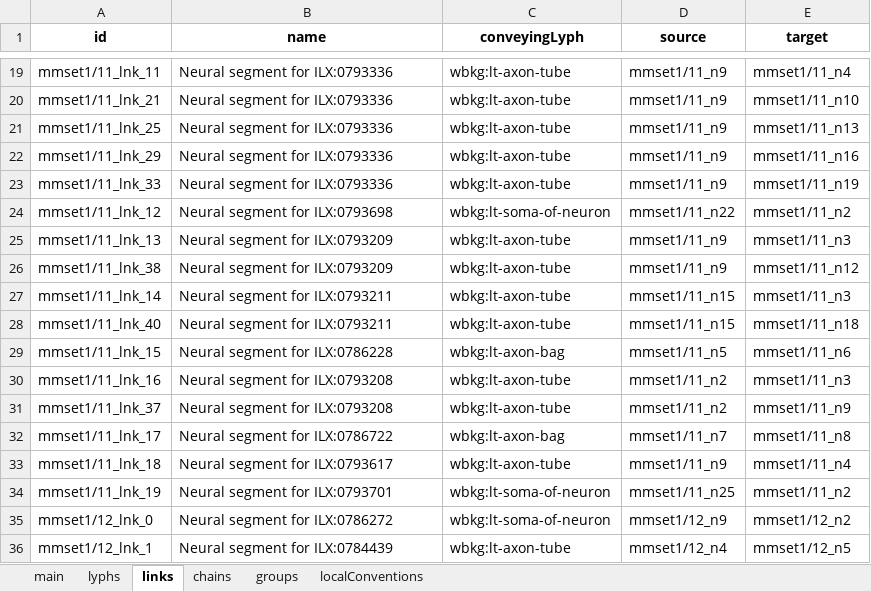
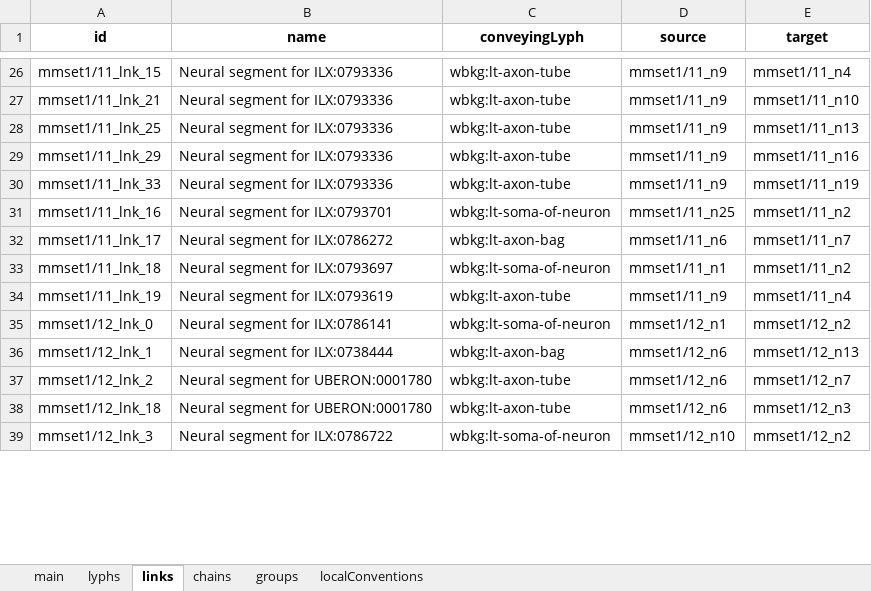
Before and after one commit to open-physiology/apinatomy-converter, an Excel workbook: data/neurons.xlsx, sheet links, drawn as a sheet; only a part is shown, gaps mark what is left out; values as stored, in another font and other column widths than the file's, no borders; removed rows and columns are numbered as before the commit, all else as after; the diff covers the shown part only; the diff names each change by its address in the sheet, - before the commit and + after, or states it on an @@ line.

```diff
--- a/data/neurons.xlsx (sheet links)
+++ b/data/neurons.xlsx (sheet links)
-A26 (id): mmset1/11_lnk_11
+A26 (id): mmset1/11_lnk_15
-row 24: mmset1/11_lnk_12 | Neural segment for ILX:0793698 | wbkg:lt-soma-of-neuron | mmset1/11_n22 | mmset1/11_n2
-row 25: mmset1/11_lnk_13 | Neural segment for ILX:0793209 | wbkg:lt-axon-tube | mmset1/11_n9 | mmset1/11_n3
@@ row 26 moved to row 7: mmset1/11_lnk_38 @@
-row 27: mmset1/11_lnk_14 | Neural segment for ILX:0793211 | wbkg:lt-axon-tube | mmset1/11_n15 | mmset1/11_n3
@@ row 28 moved to row 5: mmset1/11_lnk_40 @@
-row 29: mmset1/11_lnk_15 | Neural segment for ILX:0786228 | wbkg:lt-axon-bag | mmset1/11_n5 | mmset1/11_n6
-B31 (name): Neural segment for ILX:0793208
+B31 (name): Neural segment for ILX:0793701
-C31 (conveyingLyph): wbkg:lt-axon-tube
+C31 (conveyingLyph): wbkg:lt-soma-of-neuron
-D31 (source): mmset1/11_n2
+D31 (source): mmset1/11_n25
-E31 (target): mmset1/11_n3
+E31 (target): mmset1/11_n2
@@ row 31 moved to row 9: mmset1/11_lnk_37 @@
-B32 (name): Neural segment for ILX:0786722
+B32 (name): Neural segment for ILX:0786272
-D32 (source): mmset1/11_n7
+D32 (source): mmset1/11_n6
-E32 (target): mmset1/11_n8
+E32 (target): mmset1/11_n7
-B33 (name): Neural segment for ILX:0793617
+B33 (name): Neural segment for ILX:0793697
-C33 (conveyingLyph): wbkg:lt-axon-tube
+C33 (conveyingLyph): wbkg:lt-soma-of-neuron
-D33 (source): mmset1/11_n9
+D33 (source): mmset1/11_n1
-E33 (target): mmset1/11_n4
+E33 (target): mmset1/11_n2
-B34 (name): Neural segment for ILX:0793701
+B34 (name): Neural segment for ILX:0793619
-C34 (conveyingLyph): wbkg:lt-soma-of-neuron
+C34 (conveyingLyph): wbkg:lt-axon-tube
-D34 (source): mmset1/11_n25
+D34 (source): mmset1/11_n9
-E34 (target): mmset1/11_n2
+E34 (target): mmset1/11_n4
-B35 (name): Neural segment for ILX:0786272
+B35 (name): Neural segment for ILX:0786141
-D35 (source): mmset1/12_n9
+D35 (source): mmset1/12_n1
-B36 (name): Neural segment for ILX:0784439
+B36 (name): Neural segment for ILX:0738444
-C36 (conveyingLyph): wbkg:lt-axon-tube
+C36 (conveyingLyph): wbkg:lt-axon-bag
-D36 (source): mmset1/12_n4
+D36 (source): mmset1/12_n6
-E36 (target): mmset1/12_n5
+E36 (target): mmset1/12_n13
+row 37: mmset1/12_lnk_2 | Neural segment for UBERON:0001780 | wbkg:lt-axon-tube | mmset1/12_n6 | mmset1/12_n7
@@ row 48 moved to row 38: mmset1/12_lnk_18 @@
+row 39: mmset1/12_lnk_3 | Neural segment for ILX:0786722 | wbkg:lt-soma-of-neuron | mmset1/12_n10 | mmset1/12_n2
```
Also changed, not shown: 13 added rows, 11 removed rows, 2 moved rows and 339 edited cells elsewhere in this sheet, sheet chains, sheet groups, 4 other files.
